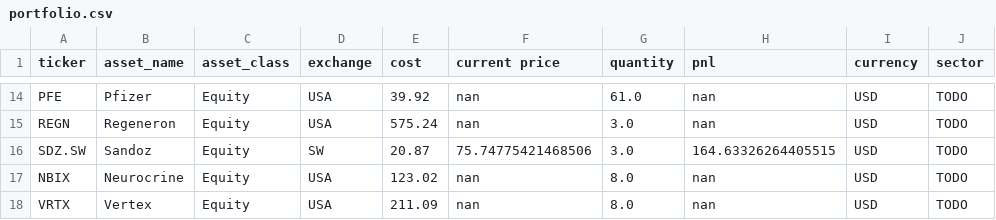
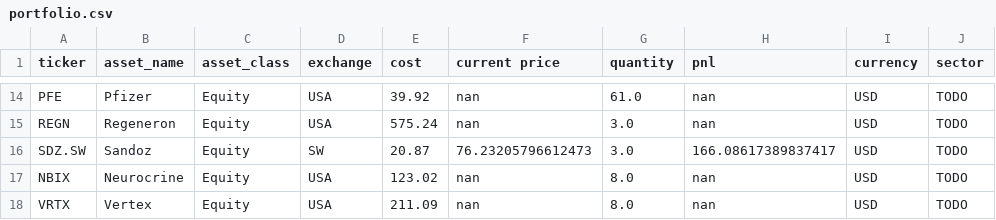
Before and after one commit to adeethyia-shankar/bhig-portfolio-management, a CSV file: data/BHIG_portfolio/portfolio.csv, drawn as a sheet; only a part is shown, gaps mark what is left out.

```diff
--- a/data/BHIG_portfolio/portfolio.csv
+++ b/data/BHIG_portfolio/portfolio.csv
@@ -15,3 +15,3 @@ PFE,Pfizer,Equity,USA,39.92,nan,61.0,nan,USD,TODO
 REGN,Regeneron,Equity,USA,575.24,nan,3.0,nan,USD,TODO
-SDZ.SW,Sandoz,Equity,SW,20.87,75.74775421468506,3.0,164.63326264405515,USD,TODO
+SDZ.SW,Sandoz,Equity,SW,20.87,76.23205796612473,3.0,166.08617389837417,USD,TODO
 NBIX,Neurocrine,Equity,USA,123.02,nan,8.0,nan,USD,TODO
```
Also changed, not shown: data/BHIG_portfolio/returns.csv.
